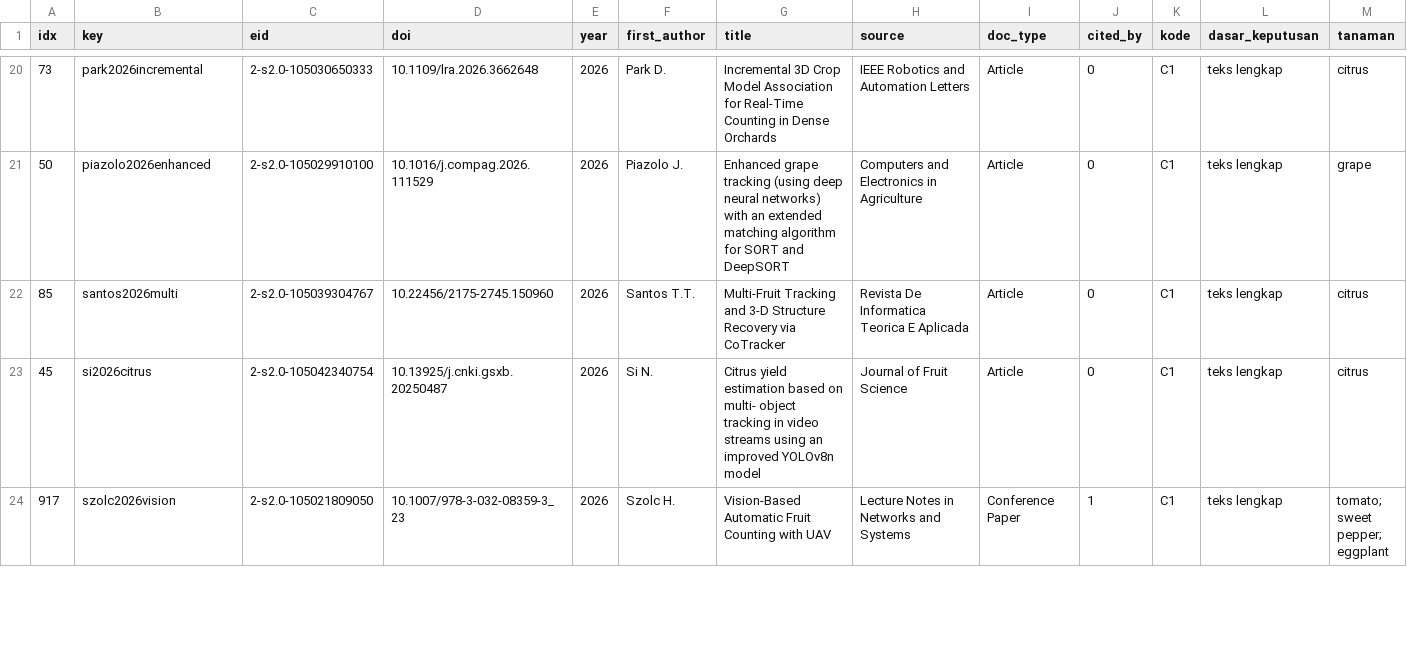
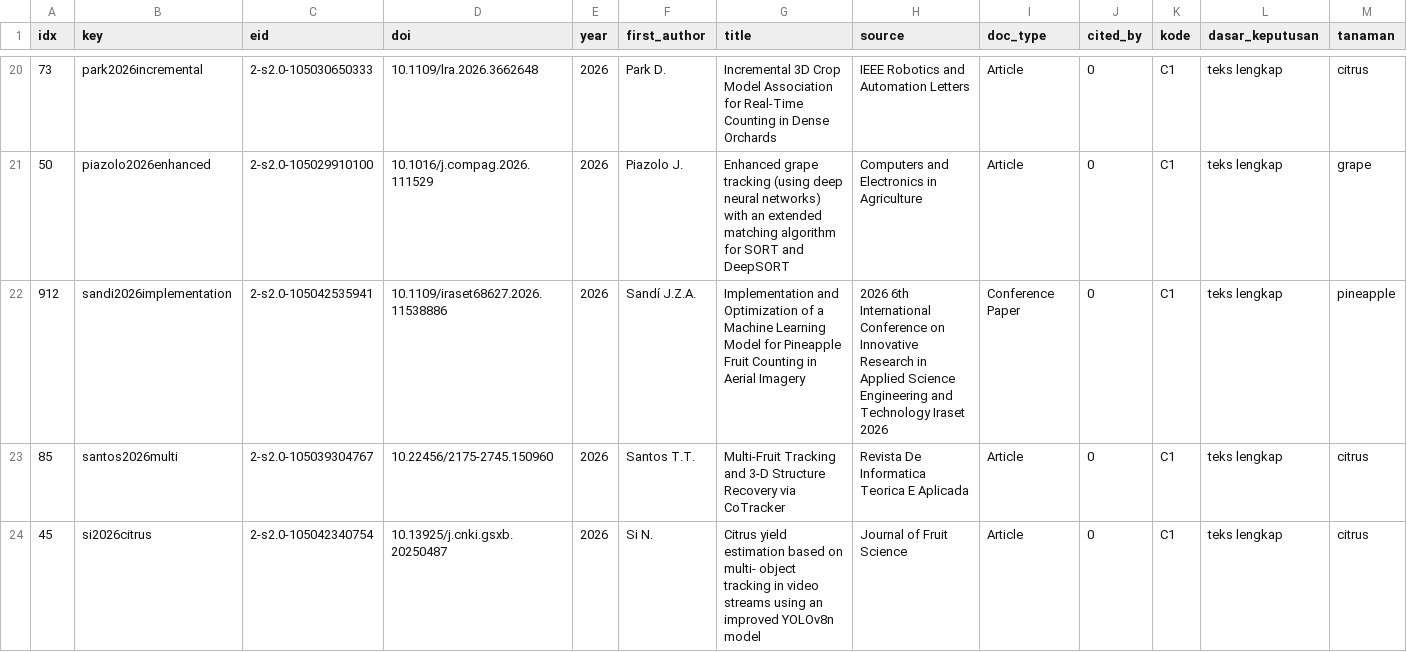
Before and after one commit to muhammad-zainal-muttaqin/Research-Pipeline, a CSV file: literature/scopus-2026-09/topik/bukti/matriks_bukti.csv, drawn as a sheet; only a part is shown, gaps mark what is left out; the shorter side is filled out with more unchanged rows; rows hold the shown columns only; the diff names each change by its address in the sheet, - before the commit and + after, or states it on an @@ line.

```diff
--- a/literature/scopus-2026-09/topik/bukti/matriks_bukti.csv
+++ b/literature/scopus-2026-09/topik/bukti/matriks_bukti.csv
+row 22: 912 | sandi2026implementation | 2-s2.0-105042535941 | 10.1109/iraset68627.2026.11538886 | 2026 | Sandí J.Z.A. | Implementation and Optimization of a Machine Learning Model for Pineapple Fruit Counting in Aerial Imagery | 2026 6th International Conference on Innovative Research in Applied Science Engineering and Technology Iraset 2026 | Conference Paper | 0 | C1 | teks lengkap | pineapple
```
Also changed, not shown: literature/scopus-2026-09/verifikasi/.teknis/log_perubahan.csv, literature/scopus-2026-09/verifikasi/cek-4-teks-lengkap/teks_lengkap.csv, 44 other files.
